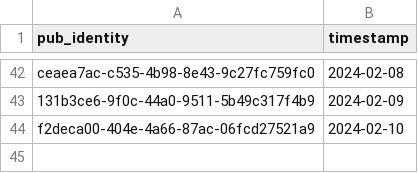
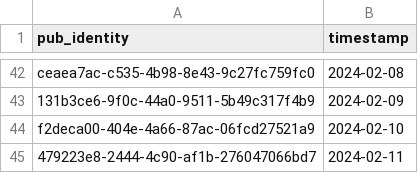
Before and after one commit to cartsmate/thepubpicker, a CSV file: files/featured.csv, drawn as a sheet; only a part is shown, gaps mark what is left out.

```diff
--- a/files/featured.csv
+++ b/files/featured.csv
@@ -44 +44,2 @@ ceaea7ac-c535-4b98-8e43-9c27fc759fc0,2024-02-08
 f2deca00-404e-4a66-87ac-06fcd27521a9,2024-02-10
+479223e8-2444-4c90-af1b-276047066bd7,2024-02-11
```
Also changed, not shown: 54 other files.
